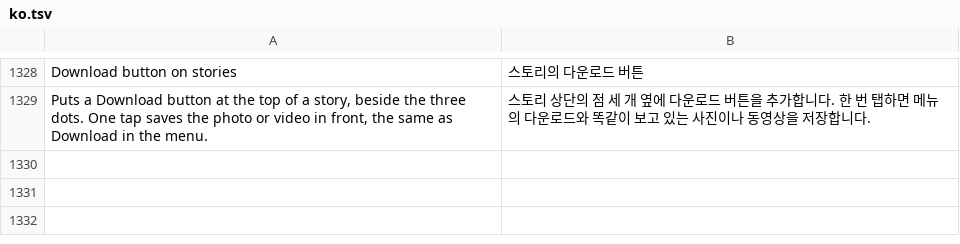
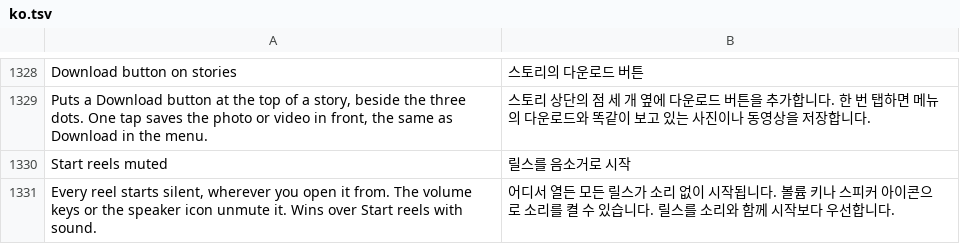
Before and after one commit to SysAdminDoc/HushGram, a TSV file: extensions/shared/library/src/main/l10n/ko.tsv, drawn as a sheet; only a part is shown, gaps mark what is left out.

Commit message:
feat(instagram): Start reels muted switch
Adds a muted third state beside Start reels with sound. With the new
switch on, every reel starts silent from any screen: the hook sets
Instagram's audio state to off instead of on, and nothing is put back.
The volume keys and the speaker icon unmute as usual. It wins over the
sound switch when both are on. The opened hook now answers the state to
set.

Refs #342

```diff
--- a/extensions/shared/library/src/main/l10n/ko.tsv
+++ b/extensions/shared/library/src/main/l10n/ko.tsv
@@ -1329 +1329,3 @@ Download button on stories	스토리의 다운로드 버튼
 Puts a Download button at the top of a story, beside the three dots. One tap saves the photo or video in front, the same as Download in the menu.	스토리 상단의 점 세 개 옆에 다운로드 버튼을 추가합니다. 한 번 탭하면 메뉴의 다운로드와 똑같이 보고 있는 사진이나 동영상을 저장합니다.
+Start reels muted	릴스를 음소거로 시작
+Every reel starts silent, wherever you open it from. The volume keys or the speaker icon unmute it. Wins over Start reels with sound.	어디서 열든 모든 릴스가 소리 없이 시작됩니다. 볼륨 키나 스피커 아이콘으로 소리를 켤 수 있습니다. 릴스를 소리와 함께 시작보다 우선합니다.
```
Also changed, not shown: extensions/shared/library/src/main/l10n/de.tsv, extensions/shared/library/src/main/l10n/es.tsv, 17 other files.
